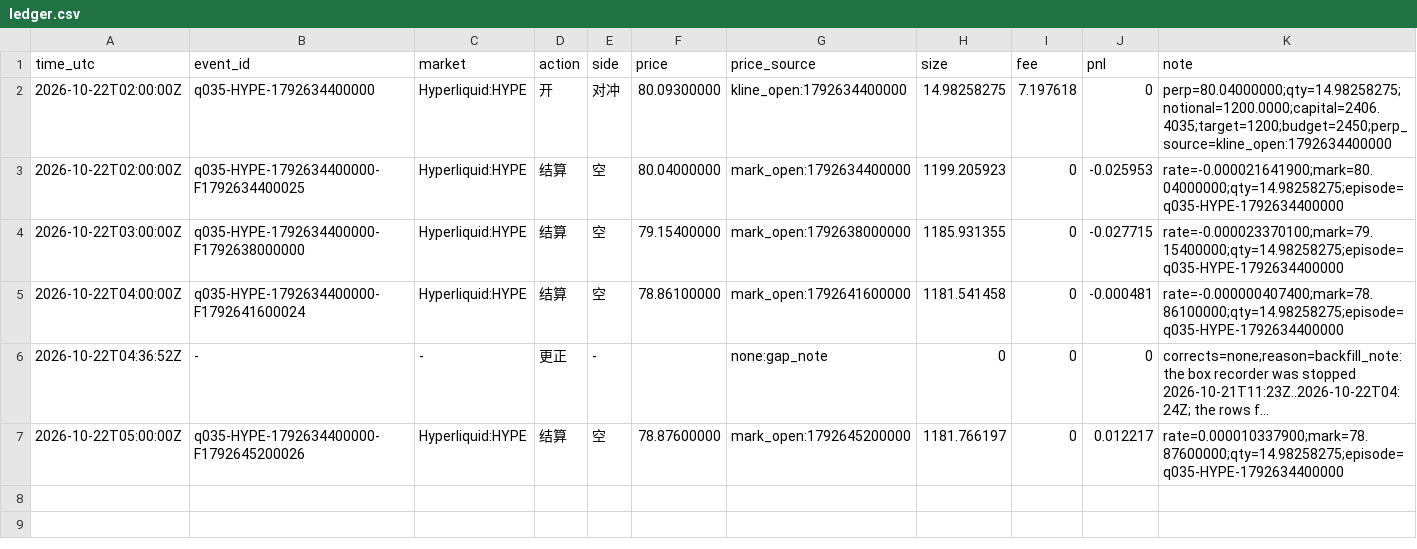
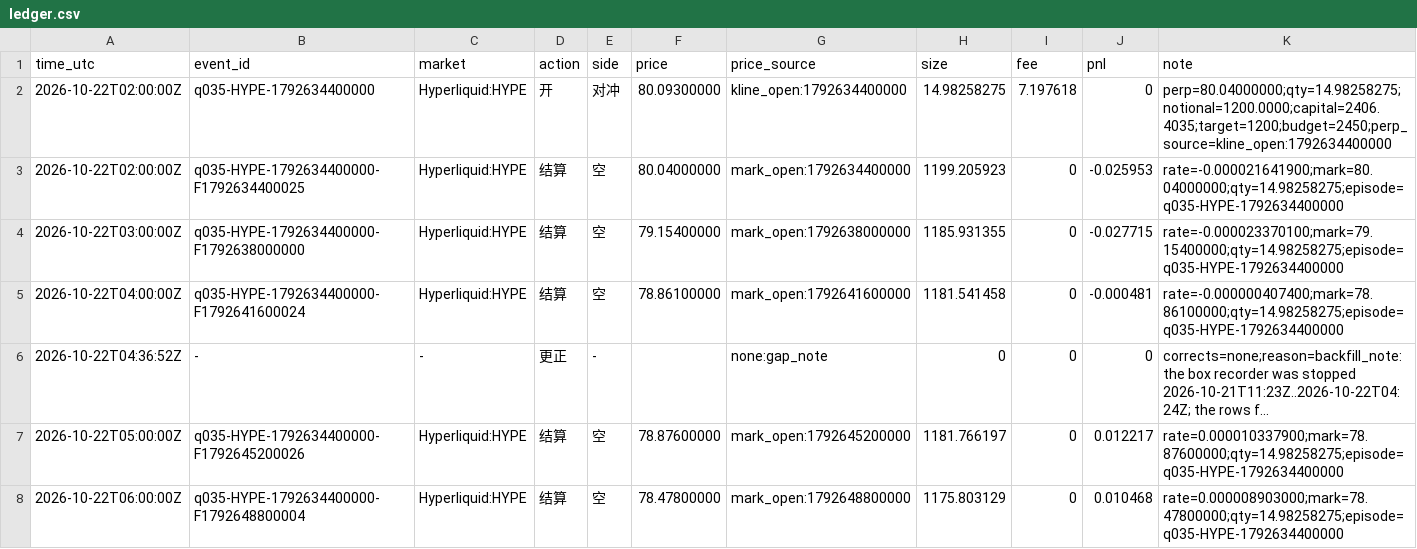
Before and after one commit to yugao-tum/trdproj-bots, a CSV file: bots/quant/forward/quant-035/ledger.csv, drawn as a sheet; long unchanged cells end in …; the diff names each change by its address in the sheet, - before the commit and + after, or states it on an @@ line.

Commit message:
[quant] forward 明细追加 quant-006 quant-011 quant-034 quant-035 2026-10-22T06:08Z

```diff
--- a/bots/quant/forward/quant-035/ledger.csv
+++ b/bots/quant/forward/quant-035/ledger.csv
+row 8: 2026-10-22T06:00:00Z | q035-HYPE-1792634400000-F1792648800004 | Hyperliquid:HYPE | 结算 | 空 | 78.47800000 | mark_open:1792648800000 | 1175.803129 | 0 | 0.010468 | rate=0.000008903000;mark=78.47800000;qty=14.98258275;episode=q035-HYPE-1792634400000
```
Also changed, not shown: bots/quant/forward/quant-006/ledger.csv, 5 other files.
